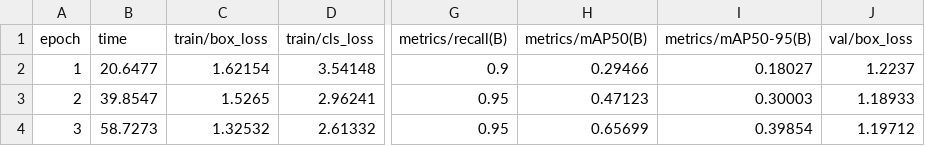
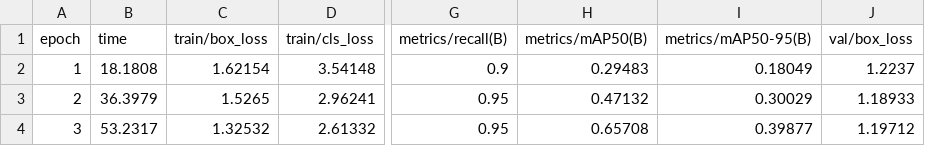
Before and after one commit to gsrabelo/D06-Trabalho-final, a CSV file: runs/detect/transfer_v1_ep30/yolo_transfer/results.csv, drawn as a sheet; only a part is shown, gaps mark what is left out; the diff names each change by its address in the sheet, - before the commit and + after, or states it on an @@ line.

```diff
--- a/runs/detect/transfer_v1_ep30/yolo_transfer/results.csv
+++ b/runs/detect/transfer_v1_ep30/yolo_transfer/results.csv
-B2 (time): 20.6477
+B2 (time): 18.1808
-H2 (metrics/mAP50(B)): 0.29466
+H2 (metrics/mAP50(B)): 0.29483
-I2 (metrics/mAP50-95(B)): 0.18027
+I2 (metrics/mAP50-95(B)): 0.18049
-B3 (time): 39.8547
+B3 (time): 36.3979
-H3 (metrics/mAP50(B)): 0.47123
+H3 (metrics/mAP50(B)): 0.47132
-I3 (metrics/mAP50-95(B)): 0.30003
+I3 (metrics/mAP50-95(B)): 0.30029
-B4 (time): 58.7273
+B4 (time): 53.2317
-H4 (metrics/mAP50(B)): 0.65699
+H4 (metrics/mAP50(B)): 0.65708
-I4 (metrics/mAP50-95(B)): 0.39854
+I4 (metrics/mAP50-95(B)): 0.39877
```
Also changed, not shown: 17 other files.
